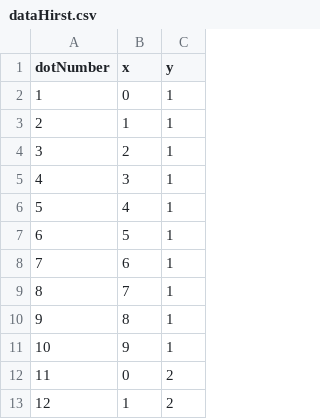
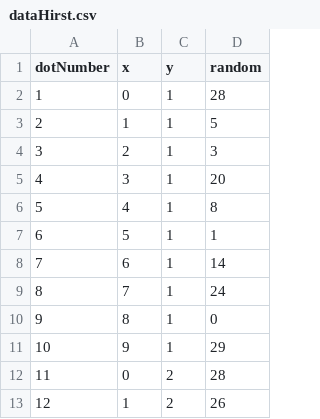
Before and after one commit to RDeconomist/RDeconomist.github.io, a CSV file: charts/colour/dataHirst.csv, drawn as a sheet; only a part is shown; the diff names each change by its address in the sheet, - before the commit and + after, or states it on an @@ line.

Commit message:
Update dataHirst.csv

```diff
--- a/charts/colour/dataHirst.csv
+++ b/charts/colour/dataHirst.csv
+column D (random), rows 2-13: 28 | 5 | 3 | 20 | 8 | 1 | 14 | 24 | 0 | 29 | 28 | 26
```
